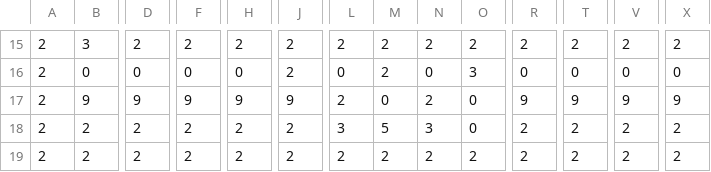
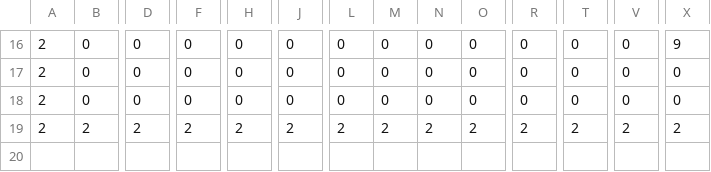
Before and after one commit to arakakisora/TD3_L3, a CSV file: MapData/mapp12.csv, drawn as a sheet; only a part is shown, gaps mark what is left out; removed rows and columns are numbered as before the commit, all else as after; rows hold the shown columns only; the diff covers the shown part only; the diff names each change by its address in the sheet, - before the commit and + after, or states it on an @@ line.

```diff
--- a/MapData/mapp12.csv
+++ b/MapData/mapp12.csv
-B16: 3
+B16: 0
-D16: 2
+D16: 0
-F16: 2
+F16: 0
-H16: 2
+H16: 0
-J16:J17: 2
+J16:J17: 0
-L16: 2
+L16: 0
-M16:M17: 2
+M16:M17: 0
-N16: 2
+N16: 0
-O16: 2
+O16: 0
-R16: 2
+R16: 0
-T16: 2
+T16: 0
-V16: 2
+V16: 0
-X16: 2
+X16: 9
-O17: 3
+O17: 0
-row 17: 2 | 9 | 9 | 9 | 9 | 9 | 2 | 0 | 2 | 0 | 9 | 9 | 9 | 9
-B18: 2
+B18: 0
-D18: 2
+D18: 0
-F18: 2
+F18: 0
-H18: 2
+H18: 0
-J18: 2
+J18: 0
-L18: 3
+L18: 0
-M18: 5
+M18: 0
-N18: 3
+N18: 0
-R18: 2
+R18: 0
-T18: 2
+T18: 0
-V18: 2
+V18: 0
-X18: 2
+X18: 0
```
Also changed, not shown: 1 added row and 47 edited cells elsewhere in this file, MapData/mapp10.csv, MapData/mapp11.csv, 9 other files.
